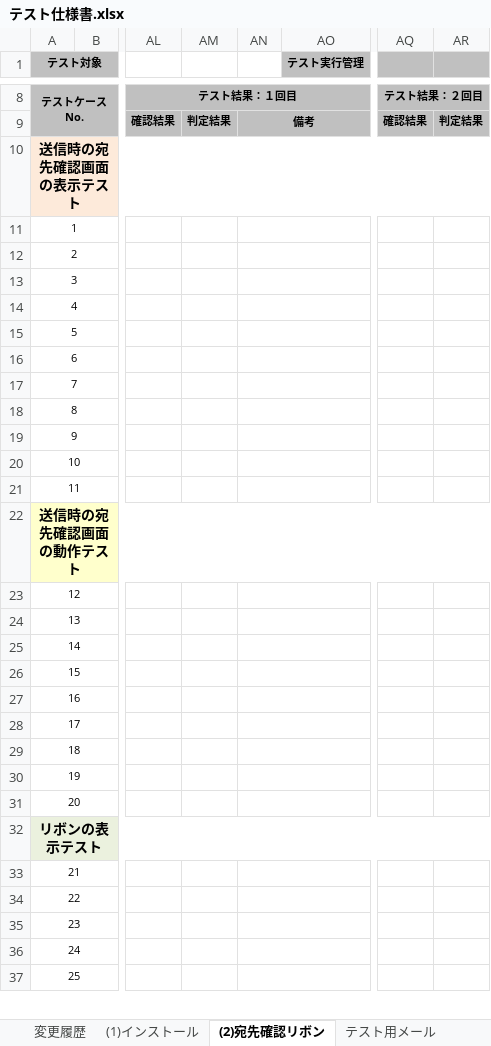
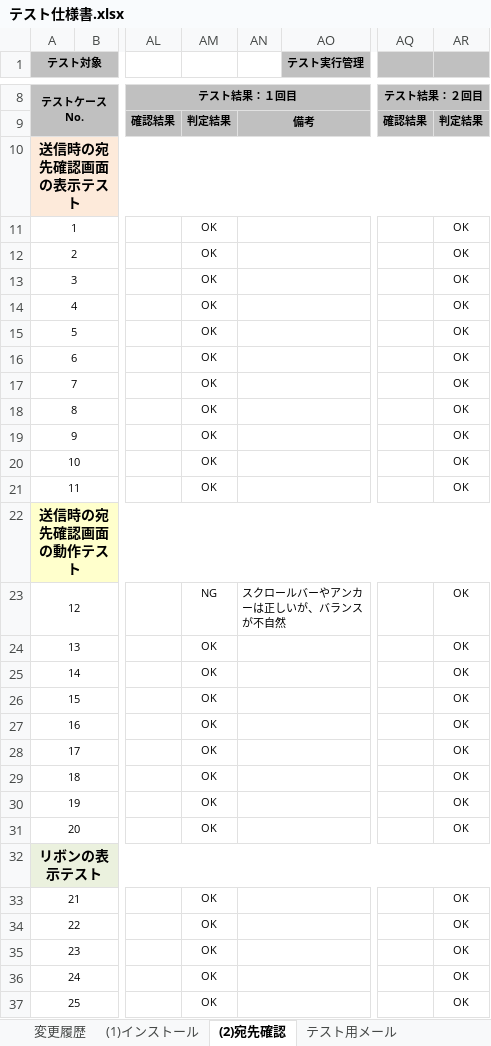
Before and after one commit to ykinoshi1015/OutlookRecipientConfirmationAddin, an Excel workbook: document/テスト仕様書.xlsx, sheet (2)宛先確認, drawn as a sheet; only a part is shown, gaps mark what is left out; values as stored, in another font and other column widths than the file's, no borders; the diff covers the shown part only; the diff names each change by its address in the sheet, - before the commit and + after, or states it on an @@ line.

```diff
--- a/document/テスト仕様書.xlsx (sheet (2)宛先確認)
+++ b/document/テスト仕様書.xlsx (sheet (2)宛先確認)
-sheet tab: (2)宛先確認リボン
+sheet tab: (2)宛先確認
-AM11:AM21: (empty)
+AM11:AM21: OK
-AR11:AR21: (empty)
+AR11:AR21: OK
-AM23: (empty)
+AM23: NG
-AN23: (empty)
+AN23: スクロールバーやアンカーは正しいが、バランスが不自然
-AR23:AR31: (empty)
+AR23:AR31: OK
-AM24:AM31: (empty)
+AM24:AM31: OK
-AM33:AM37: (empty)
+AM33:AM37: OK
-AR33:AR37: (empty)
+AR33:AR37: OK
```
Also changed, not shown: 3 added rows, 2 removed rows, 62 edited cells and row numbers in column A elsewhere in this sheet, sheet (3)レジストリ, sheet 変更履歴, sheet (1)インストール, other sheet tabs, 7 other files.
